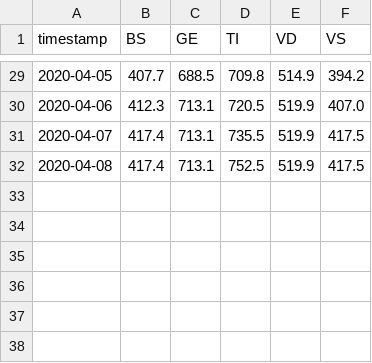
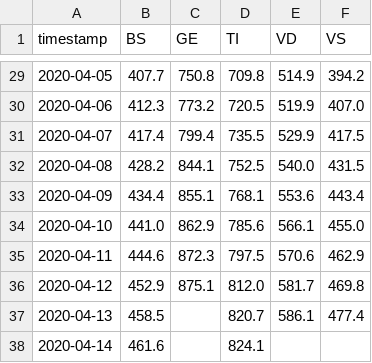
Before and after one commit to labsletemps/coronavirus-world-map-evolution, a CSV file: data/c3-cantons-switzerland.csv, drawn as a sheet; only a part is shown, gaps mark what is left out; the diff covers the shown part only.

```diff
--- a/data/c3-cantons-switzerland.csv
+++ b/data/c3-cantons-switzerland.csv
@@ -29,4 +29,10 @@ timestamp,BS,GE,TI,VD,VS
-2020-04-05,407.7,688.5,709.8,514.9,394.2
-2020-04-06,412.3,713.1,720.5,519.9,407.0
-2020-04-07,417.4,713.1,735.5,519.9,417.5
-2020-04-08,417.4,713.1,752.5,519.9,417.5
+2020-04-05,407.7,750.8,709.8,514.9,394.2
+2020-04-06,412.3,773.2,720.5,519.9,407.0
+2020-04-07,417.4,799.4,735.5,529.9,417.5
+2020-04-08,428.2,844.1,752.5,540.0,431.5
+2020-04-09,434.4,855.1,768.1,553.6,443.4
+2020-04-10,441.0,862.9,785.6,566.1,455.0
+2020-04-11,444.6,872.3,797.5,570.6,462.9
+2020-04-12,452.9,875.1,812.0,581.7,469.8
+2020-04-13,458.5,,820.7,586.1,477.4
+2020-04-14,461.6,,824.1,,
```
Also changed, not shown: 29 edited cells elsewhere in this file, data/c3-linegraph-ch.csv, data/cases_per_pop_day0.csv, 7 other files.
